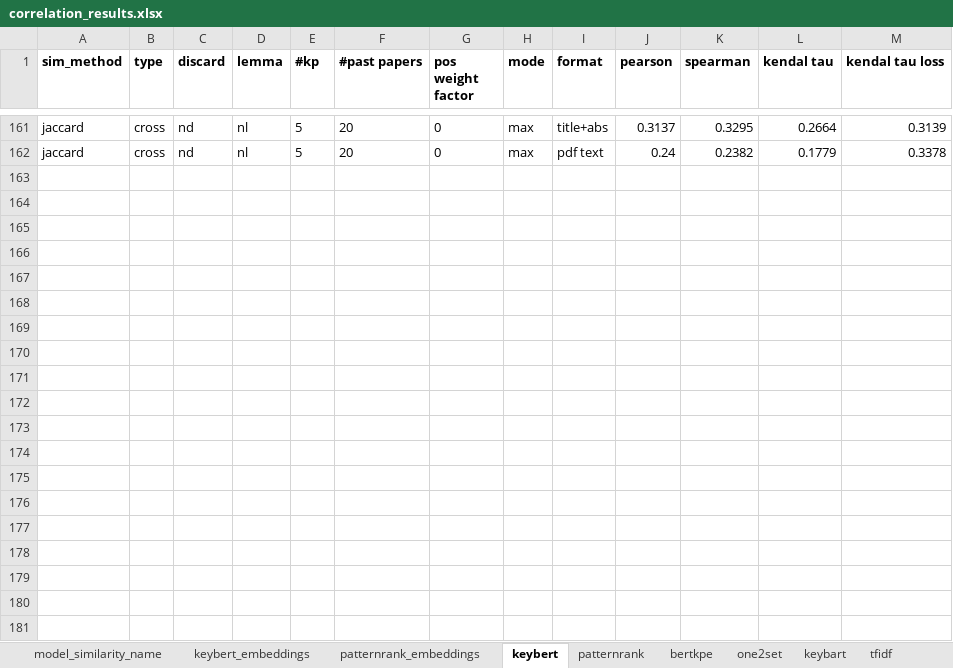
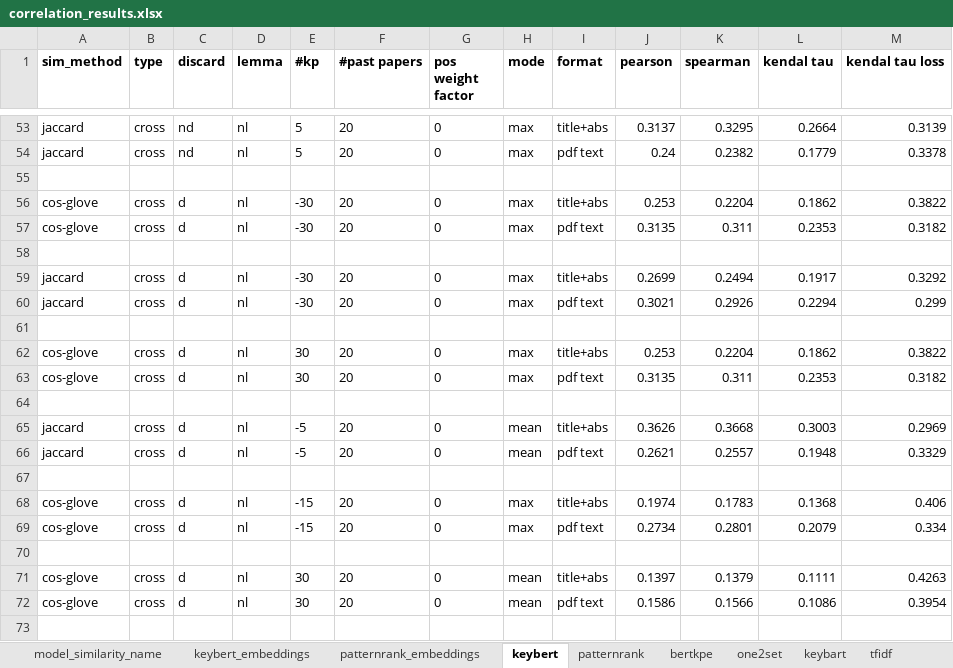
Before and after one commit to KDM-LAB/KPE-RM-AAAI-25, an Excel workbook: correlation_results.xlsx, sheet keybert, drawn as a sheet; only a part is shown, gaps mark what is left out; values as stored, in another font and other column widths than the file's, no borders; the diff covers the shown part only; the diff names each change by its address in the sheet, - before the commit and + after, or states it on an @@ line.

Commit message:
update results.xlsx and sqlite db for keybert, patternrank and bertkpe values

```diff
--- a/correlation_results.xlsx (sheet keybert)
+++ b/correlation_results.xlsx (sheet keybert)
+row 55: (empty)
+row 56: cos-glove | cross | d | nl | -30 | 20 | 0 | max | title+abs | 0.253 | 0.2204 | 0.1862 | 0.3822
+row 57: cos-glove | cross | d | nl | -30 | 20 | 0 | max | pdf text | 0.3135 | 0.311 | 0.2353 | 0.3182
+row 58: (empty)
+row 59: jaccard | cross | d | nl | -30 | 20 | 0 | max | title+abs | 0.2699 | 0.2494 | 0.1917 | 0.3292
+row 60: jaccard | cross | d | nl | -30 | 20 | 0 | max | pdf text | 0.3021 | 0.2926 | 0.2294 | 0.299
+row 61: (empty)
+row 62: cos-glove | cross | d | nl | 30 | 20 | 0 | max | title+abs | 0.253 | 0.2204 | 0.1862 | 0.3822
+row 63: cos-glove | cross | d | nl | 30 | 20 | 0 | max | pdf text | 0.3135 | 0.311 | 0.2353 | 0.3182
+row 64: (empty)
+row 65: jaccard | cross | d | nl | -5 | 20 | 0 | mean | title+abs | 0.3626 | 0.3668 | 0.3003 | 0.2969
+row 66: jaccard | cross | d | nl | -5 | 20 | 0 | mean | pdf text | 0.2621 | 0.2557 | 0.1948 | 0.3329
+row 67: (empty)
+row 68: cos-glove | cross | d | nl | -15 | 20 | 0 | max | title+abs | 0.1974 | 0.1783 | 0.1368 | 0.406
+row 69: cos-glove | cross | d | nl | -15 | 20 | 0 | max | pdf text | 0.2734 | 0.2801 | 0.2079 | 0.334
+row 70: (empty)
+row 71: cos-glove | cross | d | nl | 30 | 20 | 0 | mean | title+abs | 0.1397 | 0.1379 | 0.1111 | 0.4263
+row 72: cos-glove | cross | d | nl | 30 | 20 | 0 | mean | pdf text | 0.1586 | 0.1566 | 0.1086 | 0.3954
+row 73: (empty)
```
Also changed, not shown: 89 added rows and 108 removed rows elsewhere in this sheet, sheet patternrank, sheet bertkpe, sheet model_similarity_name, 1 other file.
